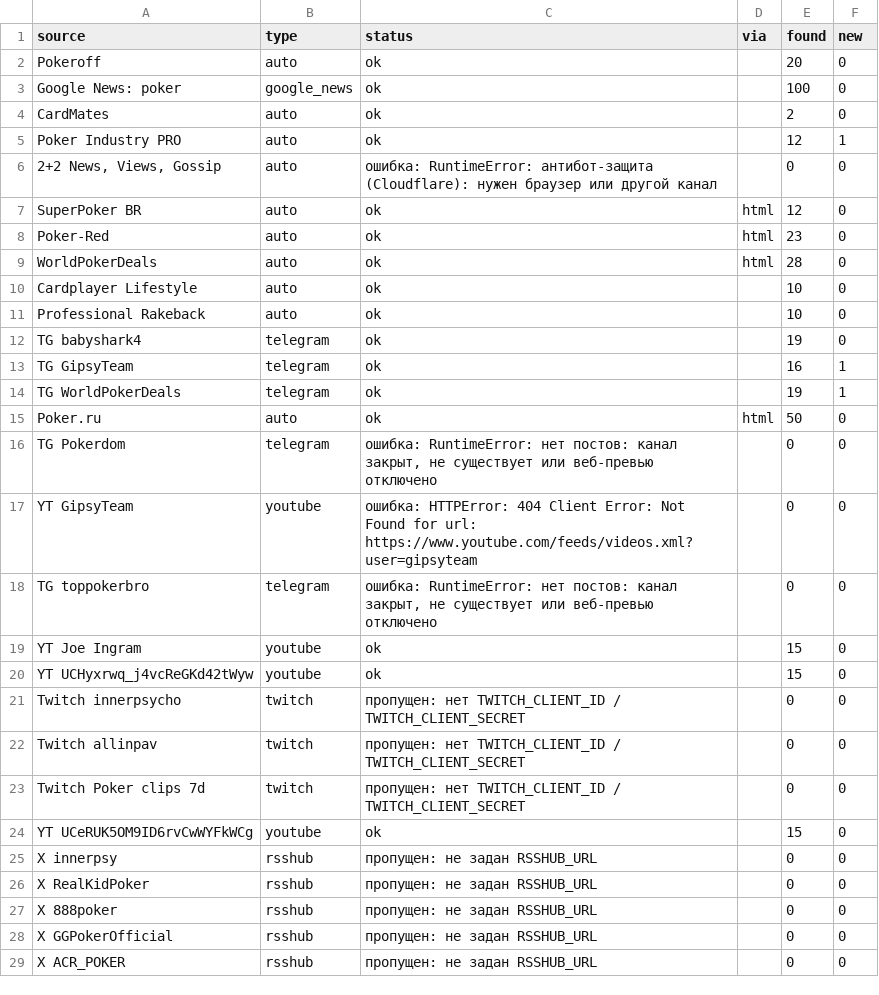
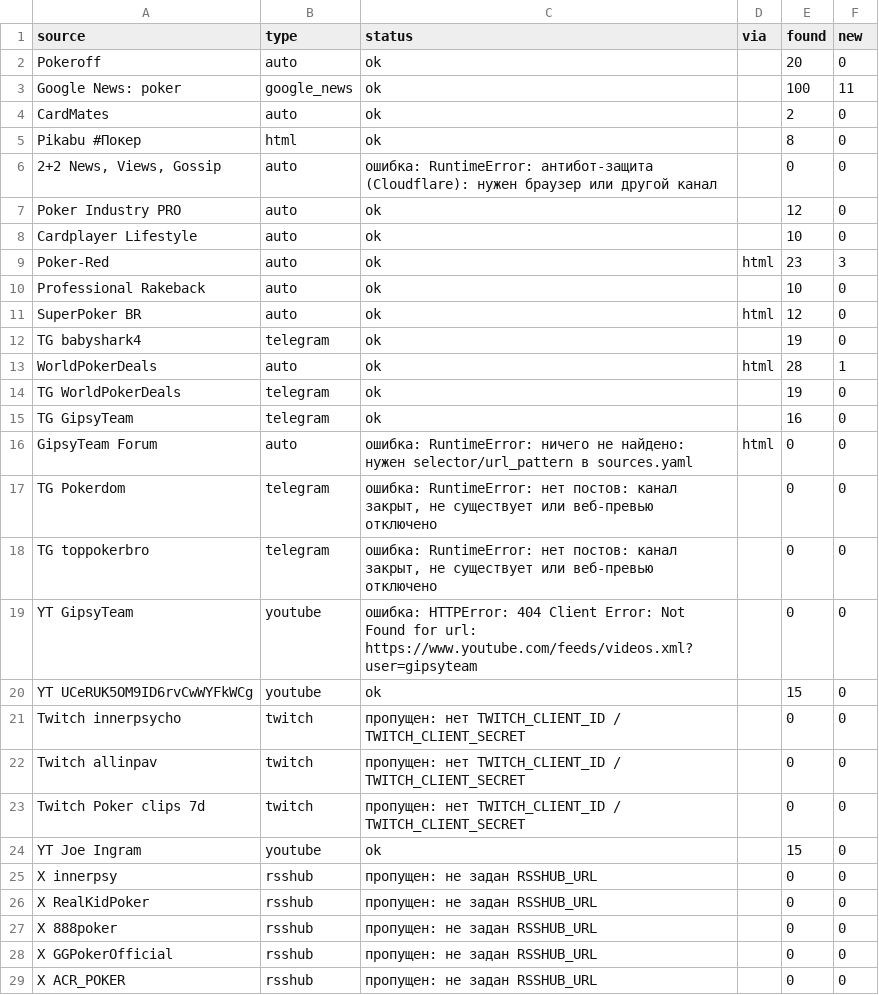
Before and after one commit to marta702/pokeroff-news, a CSV file: out/last_run_status.csv, drawn as a sheet; only a part is shown; the diff covers the shown part only.

```diff
--- a/out/last_run_status.csv
+++ b/out/last_run_status.csv
@@ -2,20 +2,20 @@
 Pokeroff,auto,ok,,20,0
-Google News: poker,google_news,ok,,100,0
+Google News: poker,google_news,ok,,100,11
 CardMates,auto,ok,,2,0
-Poker Industry PRO,auto,ok,,12,1
+Pikabu #Покер,html,ok,,8,0
 "2+2 News, Views, Gossip",auto,ошибка: RuntimeError: антибот-защита (Cloudflare): нужен браузер или другой канал,,0,0
+Poker Industry PRO,auto,ok,,12,0
+Cardplayer Lifestyle,auto,ok,,10,0
+Poker-Red,auto,ok,html,23,3
+Professional Rakeback,auto,ok,,10,0
 SuperPoker BR,auto,ok,html,12,0
-Poker-Red,auto,ok,html,23,0
-WorldPokerDeals,auto,ok,html,28,0
-Cardplayer Lifestyle,auto,ok,,10,0
-Professional Rakeback,auto,ok,,10,0
 TG babyshark4,telegram,ok,,19,0
-TG GipsyTeam,telegram,ok,,16,1
-TG WorldPokerDeals,telegram,ok,,19,1
-Poker.ru,auto,ok,html,50,0
+WorldPokerDeals,auto,ok,html,28,1
+TG WorldPokerDeals,telegram,ok,,19,0
+TG GipsyTeam,telegram,ok,,16,0
+GipsyTeam Forum,auto,ошибка: RuntimeError: ничего не найдено: нужен selector/url_pattern в sources.yaml,html,0,0
 TG Pokerdom,telegram,"ошибка: RuntimeError: нет постов: канал закрыт, не существует или веб-превью отключено",,0,0
+TG toppokerbro,telegram,"ошибка: RuntimeError: нет постов: канал закрыт, не существует или веб-превью отключено",,0,0
 YT GipsyTeam,youtube,ошибка: HTTPError: 404 Client Error: Not Found for url: https://www.youtube.com/feeds/videos.xml?user=gipsyteam,,0,0
-TG toppokerbro,telegram,"ошибка: RuntimeError: нет постов: канал закрыт, не существует или веб-превью отключено",,0,0
-YT Joe Ingram,youtube,ok,,15,0
-YT UCHyxrwq_j4vcReGKd42tWyw,youtube,ok,,15,0
+YT UCeRUK5OM9ID6rvCwWYFkWCg,youtube,ok,,15,0
 Twitch innerpsycho,twitch,пропущен: нет TWITCH_CLIENT_ID / TWITCH_CLIENT_SECRET,,0,0
@@ -23,3 +23,3 @@ Twitch allinpav,twitch,пропущен: нет TWITCH_CLIENT_ID / TWITCH_CLIENT
 Twitch Poker clips 7d,twitch,пропущен: нет TWITCH_CLIENT_ID / TWITCH_CLIENT_SECRET,,0,0
-YT UCeRUK5OM9ID6rvCwWYFkWCg,youtube,ok,,15,0
+YT Joe Ingram,youtube,ok,,15,0
 X innerpsy,rsshub,пропущен: не задан RSSHUB_URL,,0,0
```
Also changed, not shown: 1 added row, 1 removed row and 3 edited cells elsewhere in this file, 2 other files.
